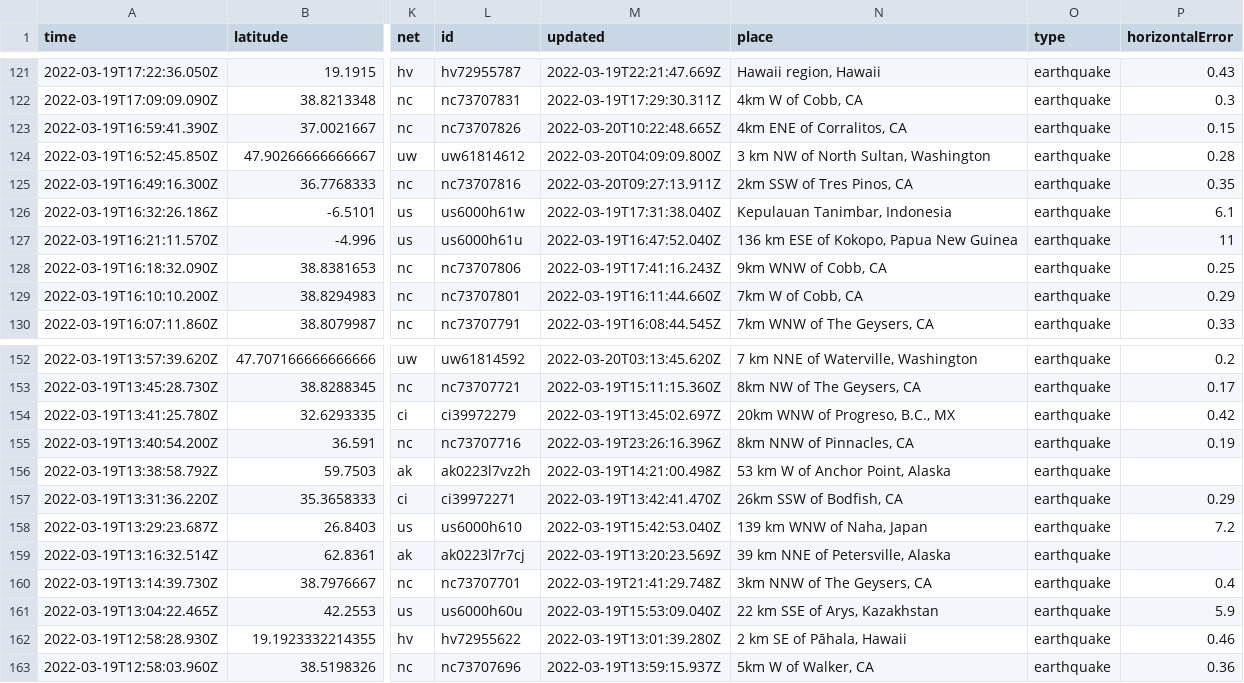
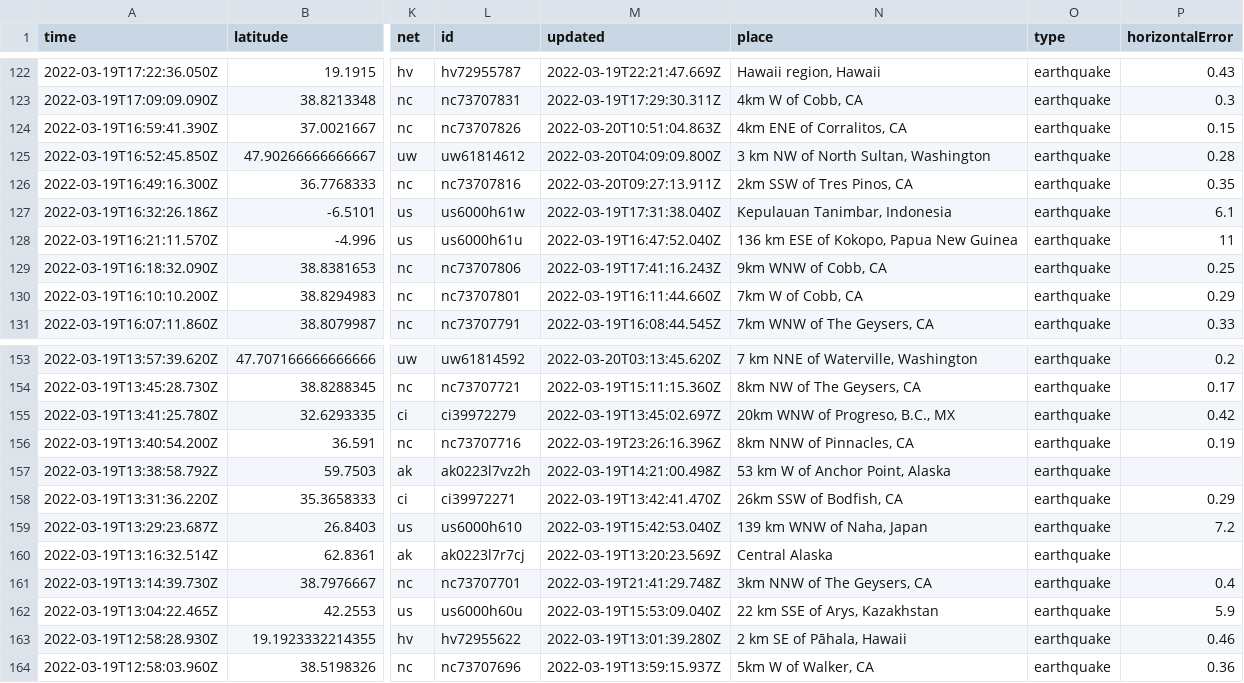
Before and after one commit to JohnnyBerkeley/Nicar2022_actions, a CSV file: usgs_current.csv, drawn as a sheet; only a part is shown, gaps mark what is left out; addresses are those after the commit; the diff covers the shown part only; the diff names each change by its address in the sheet, - before the commit and + after, or states it on an @@ line.

```diff
--- a/usgs_current.csv
+++ b/usgs_current.csv
-M124 (updated): 2022-03-20T10:22:48.665Z
+M124 (updated): 2022-03-20T10:51:04.863Z
-N160 (place): 39 km NNE of Petersville, Alaska
+N160 (place): Central Alaska
```
Also changed, not shown: 1 added row, 4 removed rows and 10 edited cells elsewhere in this file, usgs_main.csv.
